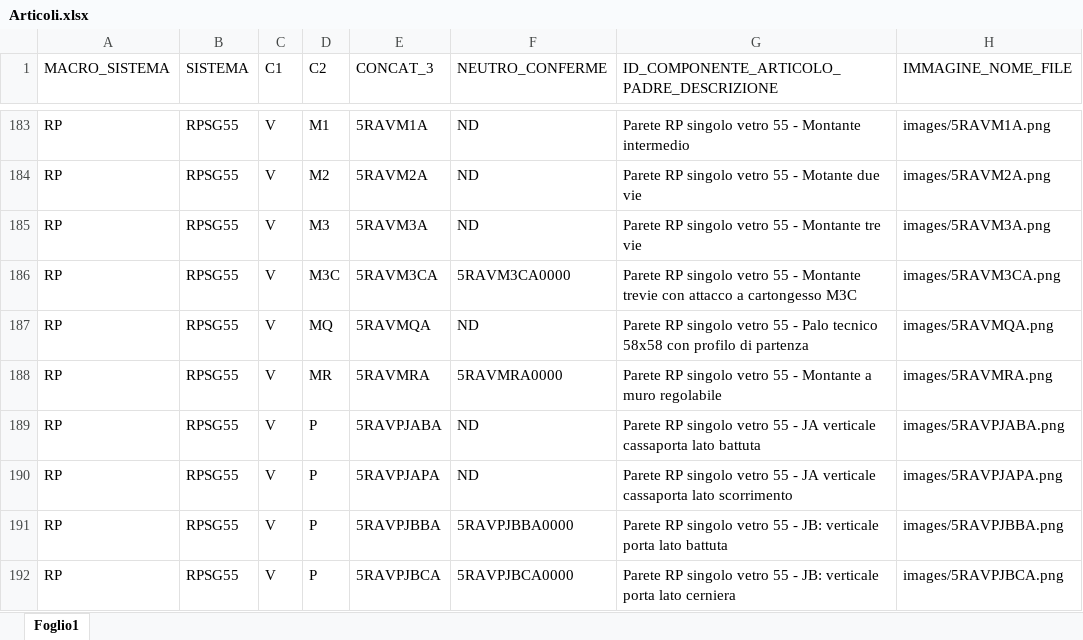
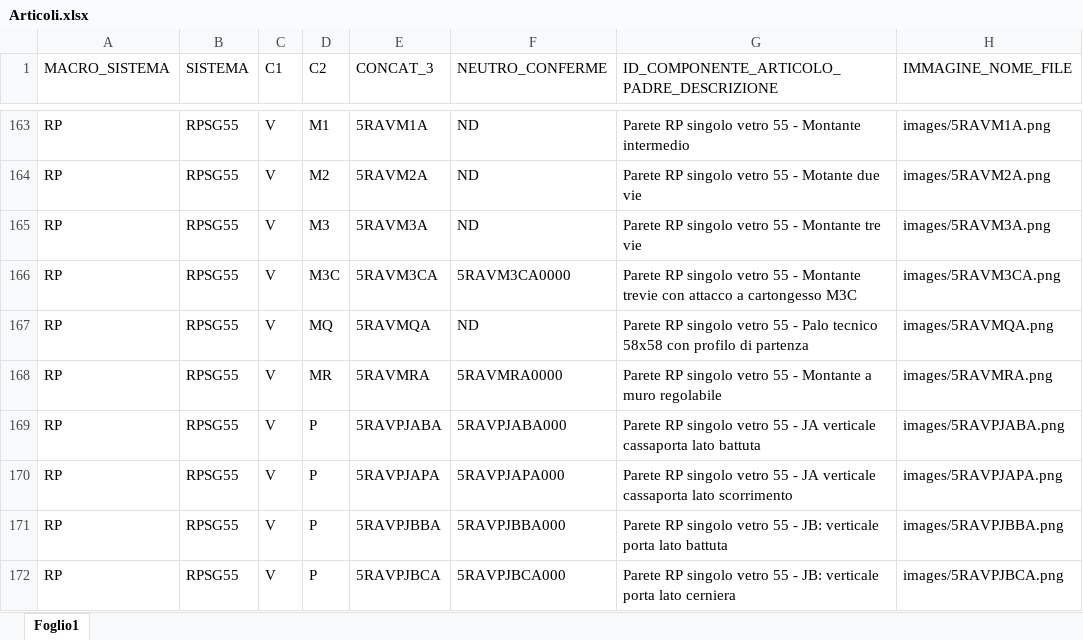
Before and after one commit to pfrap/Estrazione_DB_CAD, an Excel workbook: data/Articoli.xlsx, sheet Foglio1, drawn as a sheet; only a part is shown, gaps mark what is left out; values as stored, in another font and other column widths than the file's, no borders; addresses are those after the commit; the diff covers the shown part only; the diff names each change by its address in the sheet, - before the commit and + after, or states it on an @@ line.

```diff
--- a/data/Articoli.xlsx (sheet Foglio1)
+++ b/data/Articoli.xlsx (sheet Foglio1)
-F169 (NEUTRO_CONFERME): ND
+F169 (NEUTRO_CONFERME): 5RAVPJABA000
-F170 (NEUTRO_CONFERME): ND
+F170 (NEUTRO_CONFERME): 5RAVPJAPA000
-F171 (NEUTRO_CONFERME): 5RAVPJBBA0000
+F171 (NEUTRO_CONFERME): 5RAVPJBBA000
-F172 (NEUTRO_CONFERME): 5RAVPJBCA0000
+F172 (NEUTRO_CONFERME): 5RAVPJBCA000
```
Also changed, not shown: 31 added rows, 26 removed rows and 18 edited cells elsewhere in this sheet.
